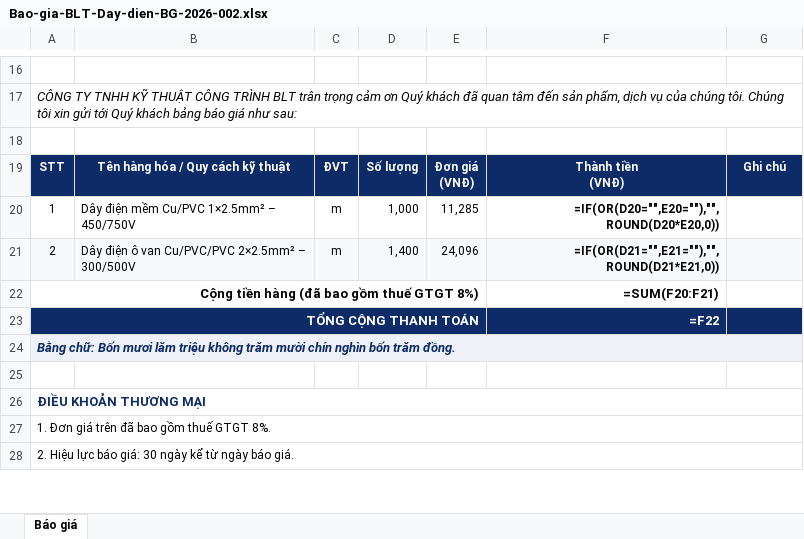
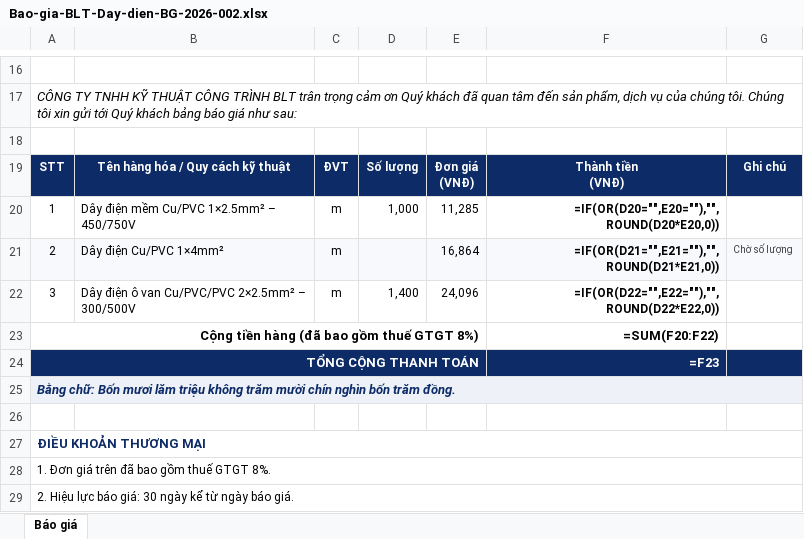
Before and after one commit to haquyenkl2-sys/C-NG-TY-CP-TH-NG-M-I-T-NG-H-P-MINH-PH-T, an Excel workbook: bao-gia/BLT/Day-dien/Bao-gia-BLT-Day-dien-BG-2026-002.xlsx, sheet Báo giá, drawn as a sheet; only a part is shown, gaps mark what is left out; values as stored, in another font and other column widths than the file's, no borders; formulas without a stored value are shown as written; charts and pictures not drawn; addresses are those after the commit; the diff names each change by its address in the sheet, - before the commit and + after, or states it on an @@ line.

```diff
--- a/bao-gia/BLT/Day-dien/Bao-gia-BLT-Day-dien-BG-2026-002.xlsx (sheet Báo giá)
+++ b/bao-gia/BLT/Day-dien/Bao-gia-BLT-Day-dien-BG-2026-002.xlsx (sheet Báo giá)
+row 21: 2 | Dây điện Cu/PVC 1×4mm² | m |  | 16,864 | =IF(OR(D21="",E21=""),"",ROUND(D21*E21,0)) | Chờ số lượng
-A22: 2
+A22: 3
-A22:G22 fill: #F7F9FC
+A22:G22 fill: none
-F22: =IF(OR(D21="",E21=""),"",ROUND(D21*E21,0))
+F22: =IF(OR(D22="",E22=""),"",ROUND(D22*E22,0))
-F23: =SUM(F20:F21)
+F23: =SUM(F20:F22)
-F24: =F22
+F24: =F23
```
Also changed, not shown: 2 other files.
